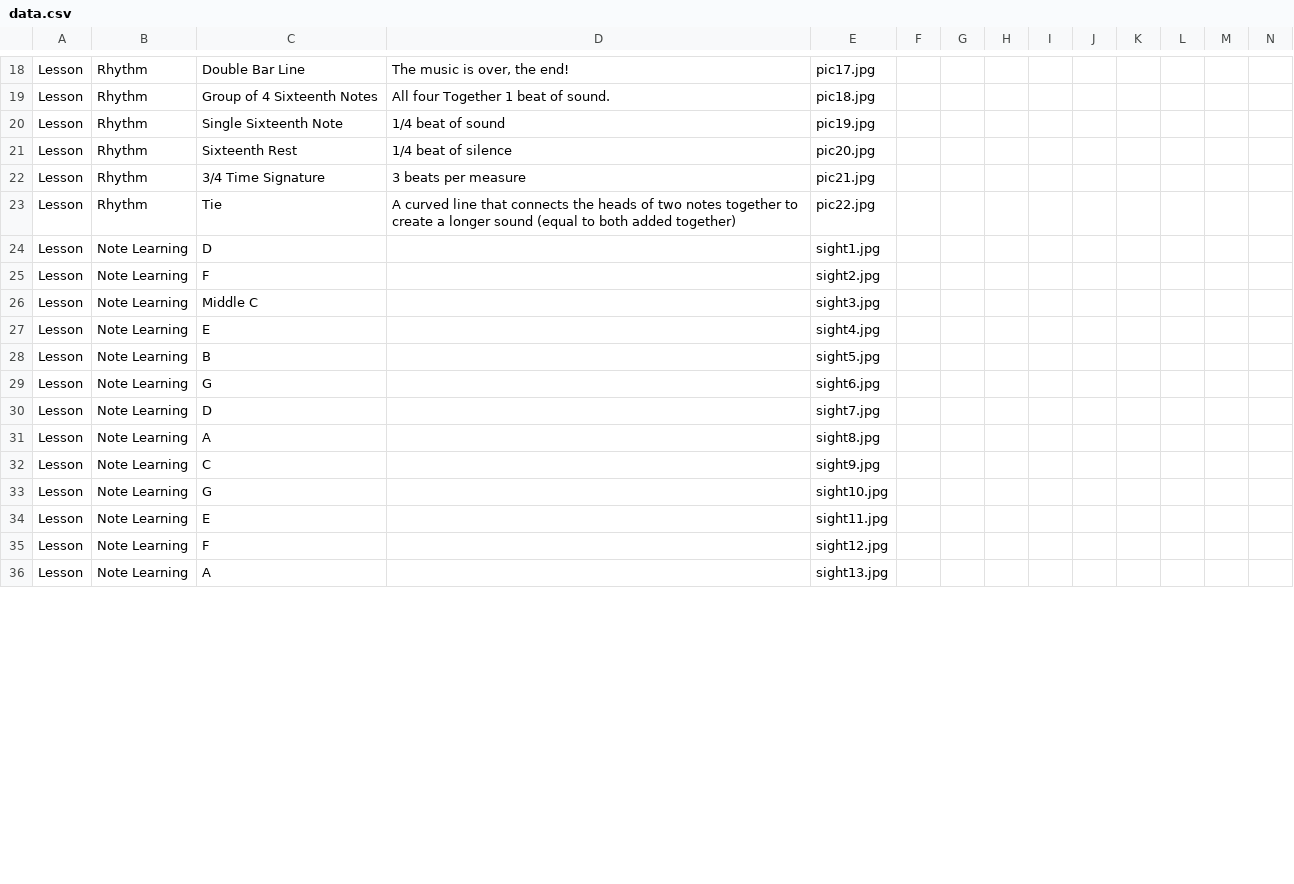
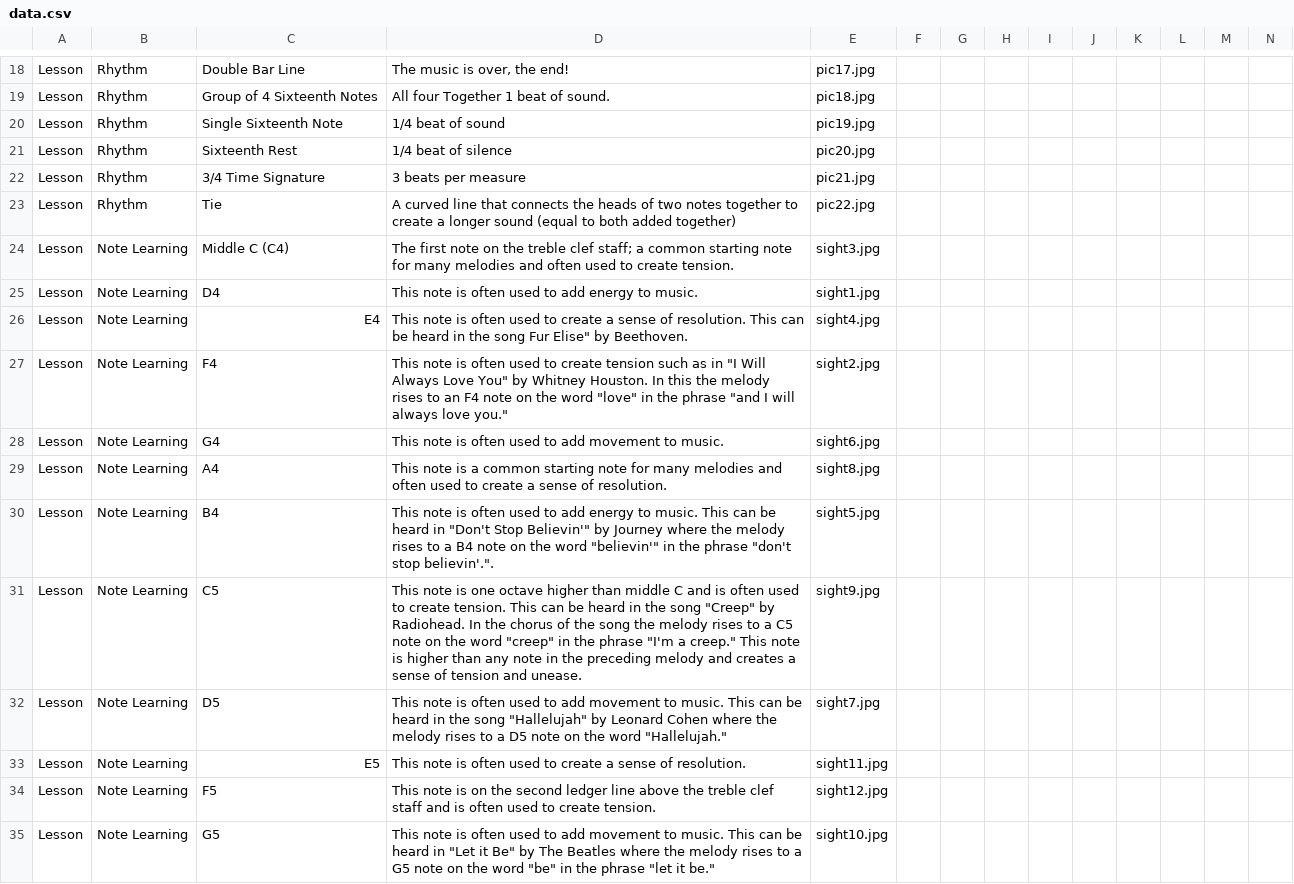
Before and after one commit to ZachKrol/MusGator, a CSV file: data.csv, drawn as a sheet; only a part is shown, gaps mark what is left out; the diff covers the shown part only.

Commit message:
Added content for note learning

```diff
--- a/data.csv
+++ b/data.csv
@@ -23,14 +23,13 @@ Lesson,Rhythm,3/4 Time Signature,3 beats per measure,pic21.jpg
 Lesson,Rhythm,Tie,A curved line that connects the heads of two notes together to create a longer sound (equal to both added together),pic22.jpg
-Lesson,Note Learning,D ,,sight1.jpg
-Lesson,Note Learning,F ,,sight2.jpg
-Lesson,Note Learning,Middle C ,,sight3.jpg
-Lesson,Note Learning,E ,,sight4.jpg
-Lesson,Note Learning,B ,,sight5.jpg
-Lesson,Note Learning,G ,,sight6.jpg
-Lesson,Note Learning,D ,,sight7.jpg
-Lesson,Note Learning,A ,,sight8.jpg
-Lesson,Note Learning,C ,,sight9.jpg
-Lesson,Note Learning,G ,,sight10.jpg
-Lesson,Note Learning,E ,,sight11.jpg
-Lesson,Note Learning,F ,,sight12.jpg
-Lesson,Note Learning,A ,,sight13.jpg
+Lesson,Note Learning,Middle C (C4),The first note on the treble clef staff; a common starting note for many melodies and often used to create tension.,sight3.jpg
+Lesson,Note Learning,D4,This note is often used to add energy to music.,sight1.jpg
+Lesson,Note Learning,E4,This note is often used to create a sense of resolution. This can be heard in the song Fur Elise" by Beethoven.,sight4.jpg
+Lesson,Note Learning,F4,This note is often used to create tension such as in "I Will Always Love You" by Whitney Houston. In this the melody rises to an F4 note on the word "love" in the phrase "and I will always love you.",sight2.jpg
+Lesson,Note Learning,G4,This note is often used to add movement to music.,sight6.jpg
+Lesson,Note Learning,A4,This note is a common starting note for many melodies and often used to create a sense of resolution.,sight8.jpg
+Lesson,Note Learning,B4,This note is often used to add energy to music. This can be heard in "Don't Stop Believin'" by Journey where the melody rises to a B4 note on the word "believin'" in the phrase "don't stop believin'.".,sight5.jpg
+Lesson,Note Learning,C5,This note is one octave higher than middle C and is often used to create tension. This can be heard in the song "Creep" by Radiohead. In the chorus of the song the melody rises to a C5 note on the word "creep" in the phrase "I'm a creep." This note is higher than any note in the preceding melody and creates a sense of tension and unease.,sight9.jpg
+Lesson,Note Learning,D5,This note is often used to add movement to music. This can be heard in the song "Hallelujah" by Leonard Cohen where the melody rises to a D5 note on the word "Hallelujah.",sight7.jpg
+Lesson,Note Learning,E5,This note is often used to create a sense of resolution.,sight11.jpg
+Lesson,Note Learning,F5,This note is on the second ledger line above the treble clef staff and is often used to create tension.,sight12.jpg
+Lesson,Note Learning,G5,This note is often used to add movement to music. This can be heard in "Let it Be" by The Beatles where the melody rises to a G5 note on the word "be" in the phrase "let it be.",sight10.jpg
```
Also changed, not shown: 1 added row and 37 edited cells elsewhere in this file.
